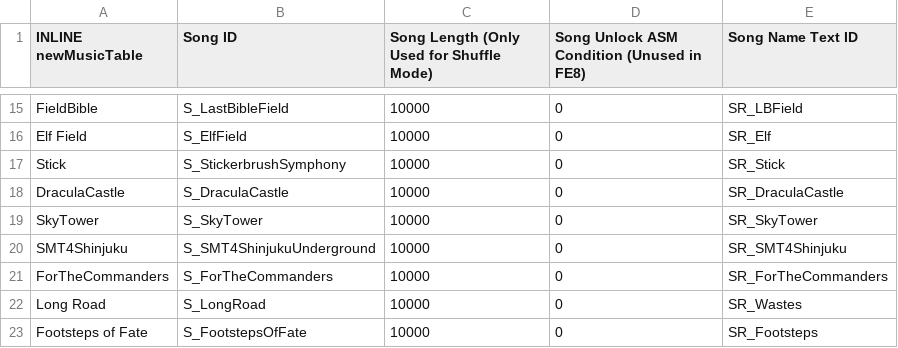
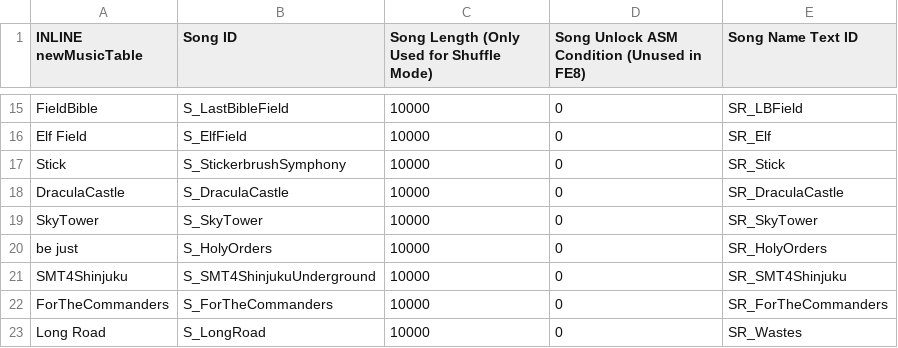
Before and after one commit to Retina1/TMGC_Buildfiles, a CSV file: Tables/NightmareModules/Misc/Sound Room Editor.csv, drawn as a sheet; only a part is shown, gaps mark what is left out; the shorter side is filled out with more unchanged rows.

```diff
--- a/Tables/NightmareModules/Misc/Sound Room Editor.csv
+++ b/Tables/NightmareModules/Misc/Sound Room Editor.csv
@@ -19,2 +19,3 @@ DraculaCastle,S_DraculaCastle,10000,0,SR_DraculaCastle
 SkyTower,S_SkyTower,10000,0,SR_SkyTower
+be just,S_HolyOrders,10000,0,SR_HolyOrders
 SMT4Shinjuku,S_SMT4ShinjukuUnderground,10000,0,SR_SMT4Shinjuku
```
Also changed, not shown: Tables/NightmareModules/ChapterData/ChapterData.csv, 22 other files.
